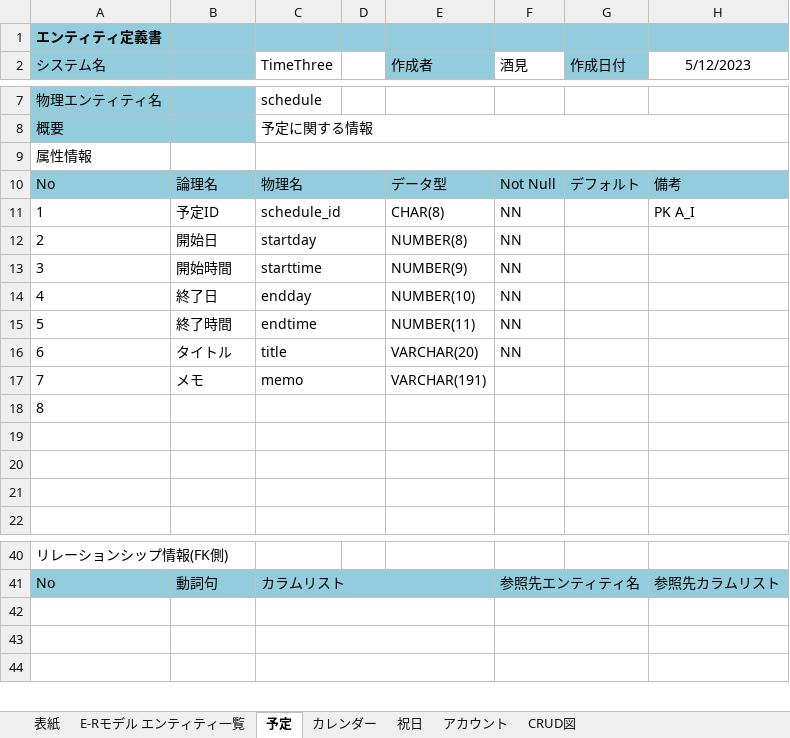
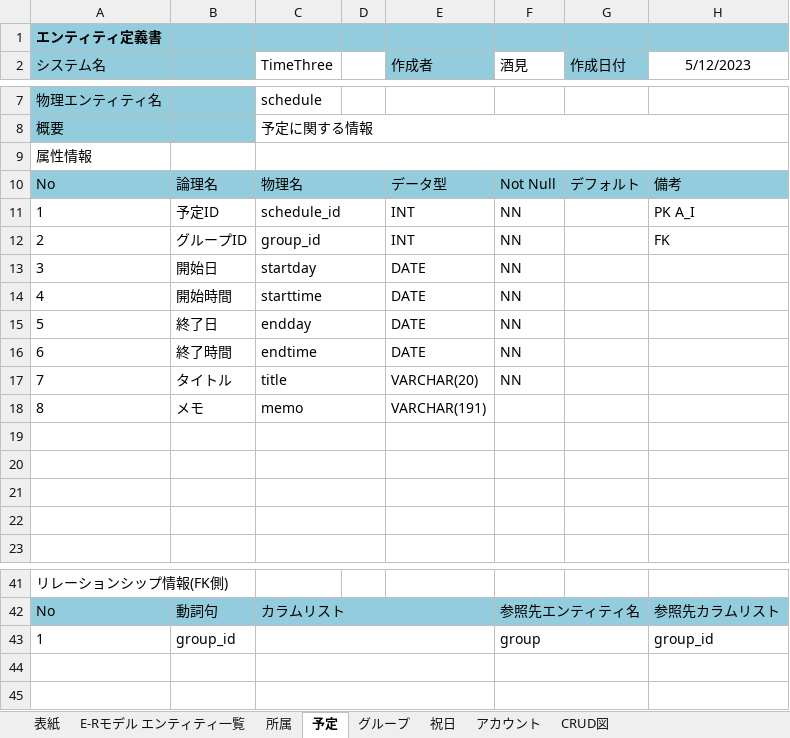
Before and after one commit to nakamura2101187/2023Dev3Early, an Excel workbook: 企画書・設計書/データベース設計書 .xlsx, sheet 予定, drawn as a sheet; only a part is shown, gaps mark what is left out; values as stored, in another font and other column widths than the file's, no borders; addresses are those after the commit; the diff names each change by its address in the sheet, - before the commit and + after, or states it on an @@ line.

```diff
--- a/企画書・設計書/データベース設計書 .xlsx (sheet 予定)
+++ b/企画書・設計書/データベース設計書 .xlsx (sheet 予定)
-sheet tab: カレンダー
+sheet tab: グループ
+sheet tab: 所属
-E11 (作成者): CHAR(8)
+E11 (作成者): INT
-B12: 開始日
+B12: グループID
-C12 (TimeThree): startday
+C12 (TimeThree): group_id
-E12 (作成者): NUMBER(8)
+E12 (作成者): INT
-H12 (5/12/2023): (empty)
+H12 (5/12/2023): FK
-B13: 開始時間
+B13: 開始日
-C13 (TimeThree): starttime
+C13 (TimeThree): startday
-E13 (作成者): NUMBER(9)
+E13 (作成者): DATE
-B14: 終了日
+B14: 開始時間
-C14 (TimeThree): endday
+C14 (TimeThree): starttime
-E14 (作成者): NUMBER(10)
+E14 (作成者): DATE
-B15: 終了時間
+B15: 終了日
-C15 (TimeThree): endtime
+C15 (TimeThree): endday
-E15 (作成者): NUMBER(11)
+E15 (作成者): DATE
+row 16: 6 | 終了時間 | endtime |  | DATE | NN
-A17 (システム名): 6
+A17 (システム名): 7
-A18 (システム名): 7
+A18 (システム名): 8
-A19 (システム名): 8
+A19 (システム名): (empty)
-row 43: (empty)
+row 43: 1 | group_id |  |  |  | group |  | group_id
```
Also changed, not shown: sheet グループ, sheet アカウント, sheet E-Rモデル エンティティ一覧, sheet 祝日, charts or pictures, 1 other file.
